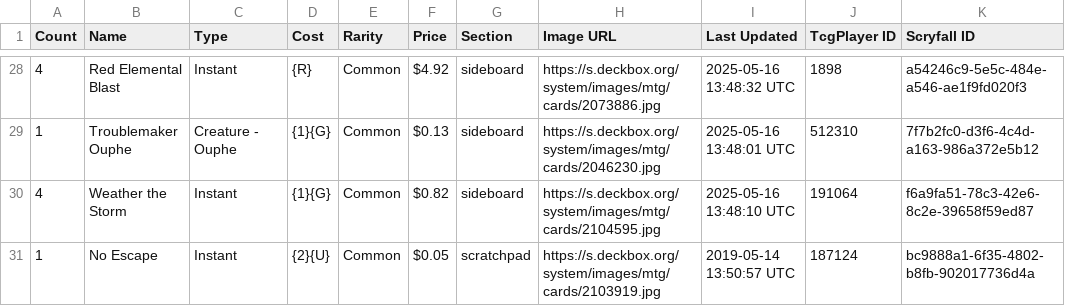
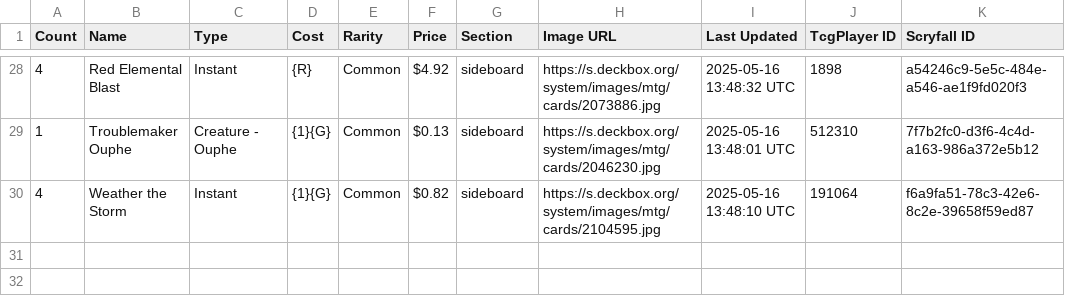
Before and after one commit to teacherMaik/mtg-pauper-mikelele, a CSV file: data/decks/Jund Wildfire_mikelele_2026.January.15.csv, drawn as a sheet; only a part is shown, gaps mark what is left out; the diff names each change by its address in the sheet, - before the commit and + after, or states it on an @@ line.

```diff
--- a/data/decks/Jund Wildfire_mikelele_2026.January.15.csv
+++ b/data/decks/Jund Wildfire_mikelele_2026.January.15.csv
-row 31: 1 | No Escape | Instant | {2}{U} | Common | $0.05 | scratchpad | https://s.deckbox.org/system/images/mtg/cards/2103919.jpg | 2019-05-14 13:50:57 UTC | 187124 | bc9888a1-6f35-4802-b8fb-902017736d4a
```
Also changed, not shown: data/Inventory_mikelele_2026.February.03.csv, 8 other files.
